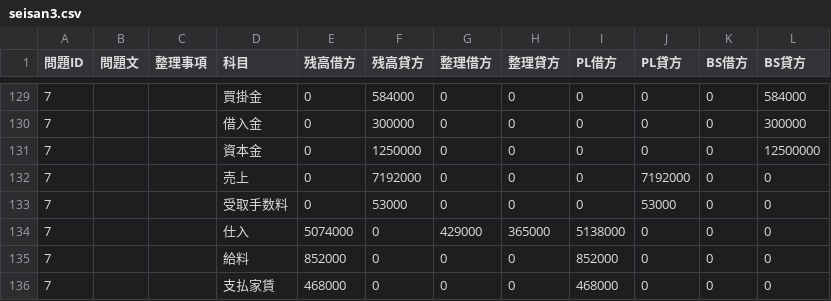
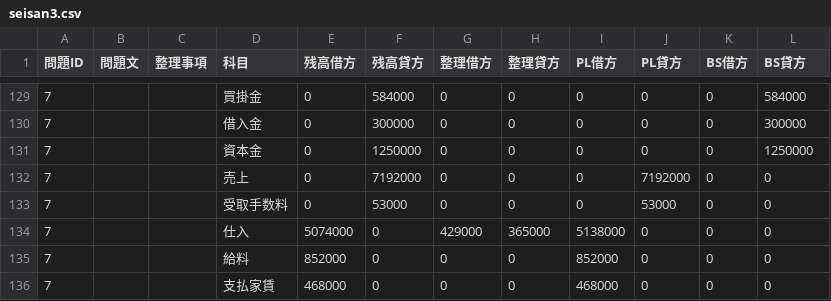
Before and after one commit to hamadaSensei1983/commerce-learning-portal, a CSV file: kentei/boki/data/seisan3.csv, drawn as a sheet; only a part is shown, gaps mark what is left out.

Commit message:
Add files via upload

```diff
--- a/kentei/boki/data/seisan3.csv
+++ b/kentei/boki/data/seisan3.csv
@@ -130,3 +130,3 @@
 7,"","",借入金,0,300000,0,0,0,0,0,300000
-7,"","",資本金,0,1250000,0,0,0,0,0,12500000
+7,"","",資本金,0,1250000,0,0,0,0,0,1250000
 7,"","",売上,0,7192000,0,0,0,7192000,0,0
```
